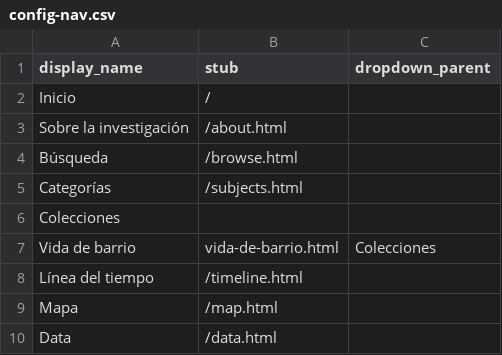
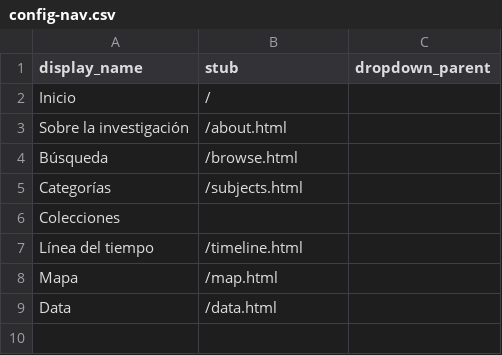
Before and after one commit to lparisb/memoriasonorabogota, a CSV file: _data/config-nav.csv, drawn as a sheet; the diff names each change by its address in the sheet, - before the commit and + after, or states it on an @@ line.

Commit message:
Update config-nav.csv

```diff
--- a/_data/config-nav.csv
+++ b/_data/config-nav.csv
-row 7: Vida de barrio | vida-de-barrio.html | Colecciones
```
